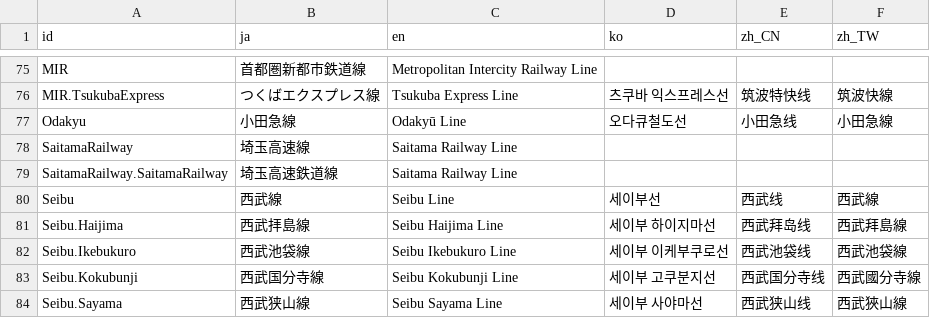
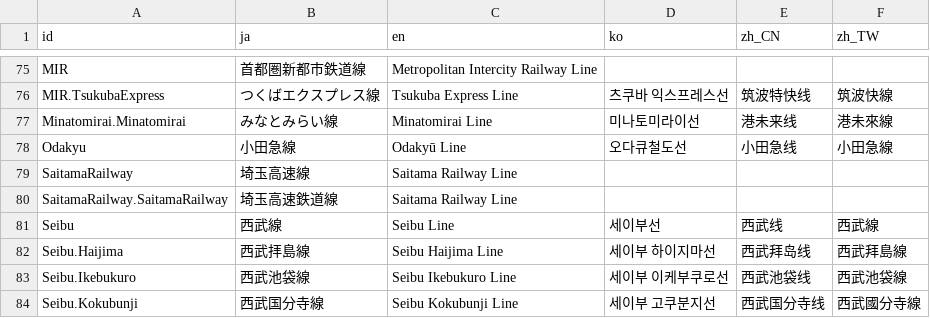
Before and after one commit to friuli-jokyo/python-odpt2jre, a CSV file: odpt2jre/intermediate_components/table/LineName.csv, drawn as a sheet; only a part is shown, gaps mark what is left out; the shorter side is filled out with more unchanged rows; the diff names each change by its address in the sheet, - before the commit and + after, or states it on an @@ line.

Commit message:
update

```diff
--- a/odpt2jre/intermediate_components/table/LineName.csv
+++ b/odpt2jre/intermediate_components/table/LineName.csv
+row 77: Minatomirai.Minatomirai | みなとみらい線 | Minatomirai Line | 미나토미라이선 | 港未来线 | 港未來線
```
